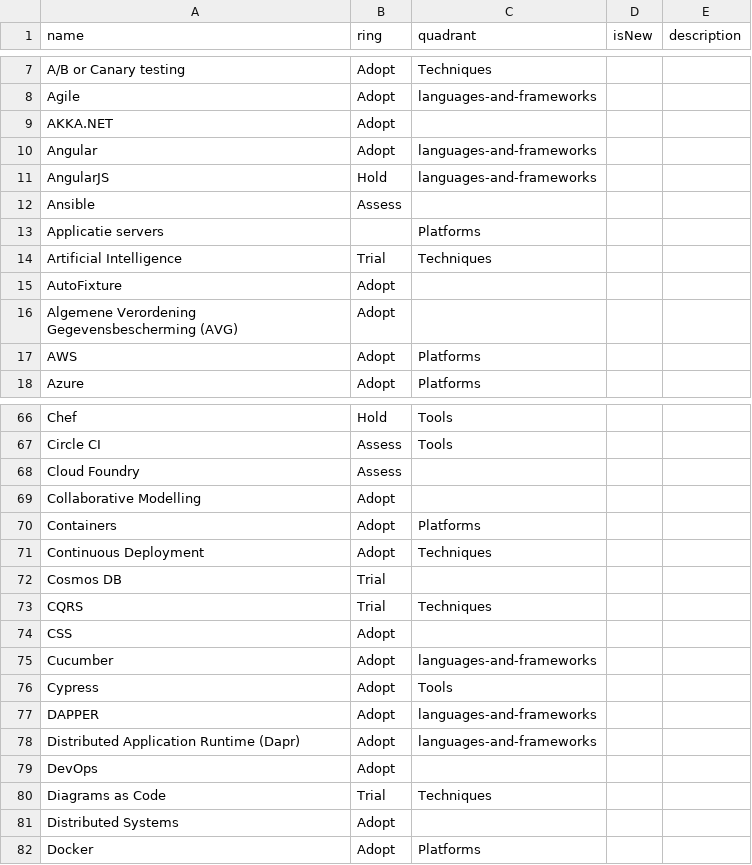
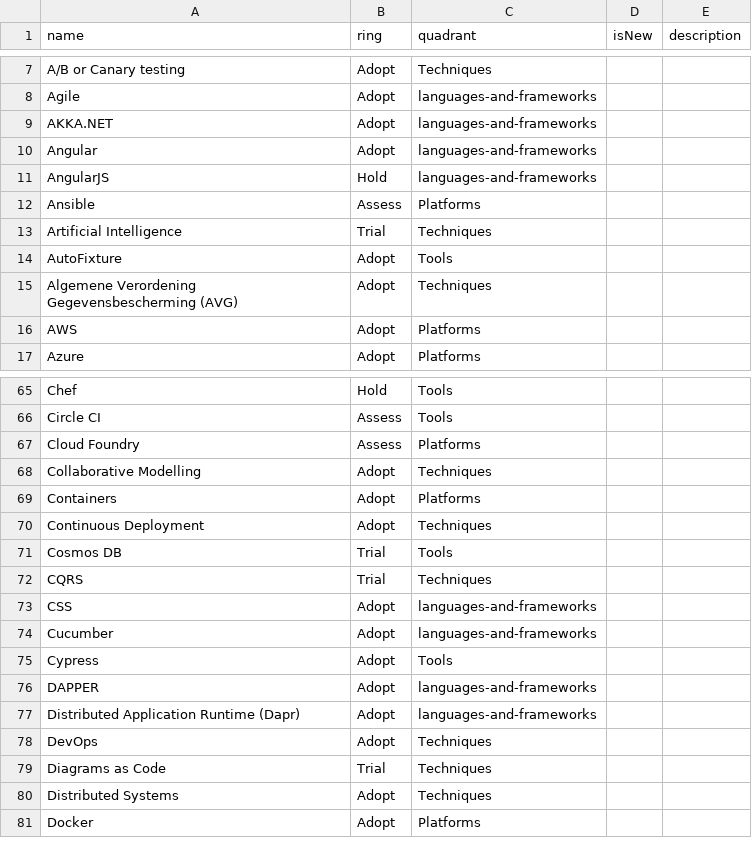
Before and after one commit to mstack/techradar, a CSV file: mStack TechRadar.csv, drawn as a sheet; only a part is shown, gaps mark what is left out; the diff covers the shown part only.

Commit message:
Fixed rings and quadrants

```diff
--- a/mStack TechRadar.csv
+++ b/mStack TechRadar.csv
@@ -8,10 +8,9 @@ A/B or Canary testing,Adopt,Techniques,,
 Agile,Adopt,languages-and-frameworks,,
-AKKA.NET,Adopt,,,
+AKKA.NET,Adopt,languages-and-frameworks,,
 Angular,Adopt,languages-and-frameworks,,
 AngularJS,Hold,languages-and-frameworks,,
-Ansible,Assess,,,
-Applicatie servers,,Platforms,,
+Ansible,Assess,Platforms,,
 Artificial Intelligence,Trial,Techniques,,
-AutoFixture,Adopt,,,
-Algemene Verordening Gegevensbescherming (AVG),Adopt,,,
+AutoFixture,Adopt,Tools,,
+Algemene Verordening Gegevensbescherming (AVG),Adopt,Techniques,,
 AWS,Adopt,Platforms,,
@@ -67,9 +66,9 @@ Chef,Hold,Tools,,
 Circle CI,Assess,Tools,,
-Cloud Foundry,Assess,,,
-Collaborative Modelling,Adopt,,,
+Cloud Foundry,Assess,Platforms,,
+Collaborative Modelling,Adopt,Techniques,,
 Containers,Adopt,Platforms,,
 Continuous Deployment,Adopt,Techniques,,
-Cosmos DB,Trial,,,
+Cosmos DB,Trial,Tools,,
 CQRS,Trial,Techniques,,
-CSS,Adopt,,,
+CSS,Adopt,languages-and-frameworks,,
 Cucumber,Adopt,languages-and-frameworks,,
@@ -78,5 +77,5 @@ DAPPER,Adopt,languages-and-frameworks,,
 Distributed Application Runtime (Dapr),Adopt,languages-and-frameworks,,
-DevOps,Adopt,,,
+DevOps,Adopt,Techniques,,
 Diagrams as Code,Trial,Techniques,,
-Distributed Systems,Adopt,,,
+Distributed Systems,Adopt,Techniques,,
 Docker,Adopt,Platforms,,
```
Also changed, not shown: 2 removed rows and 16 edited cells elsewhere in this file.
